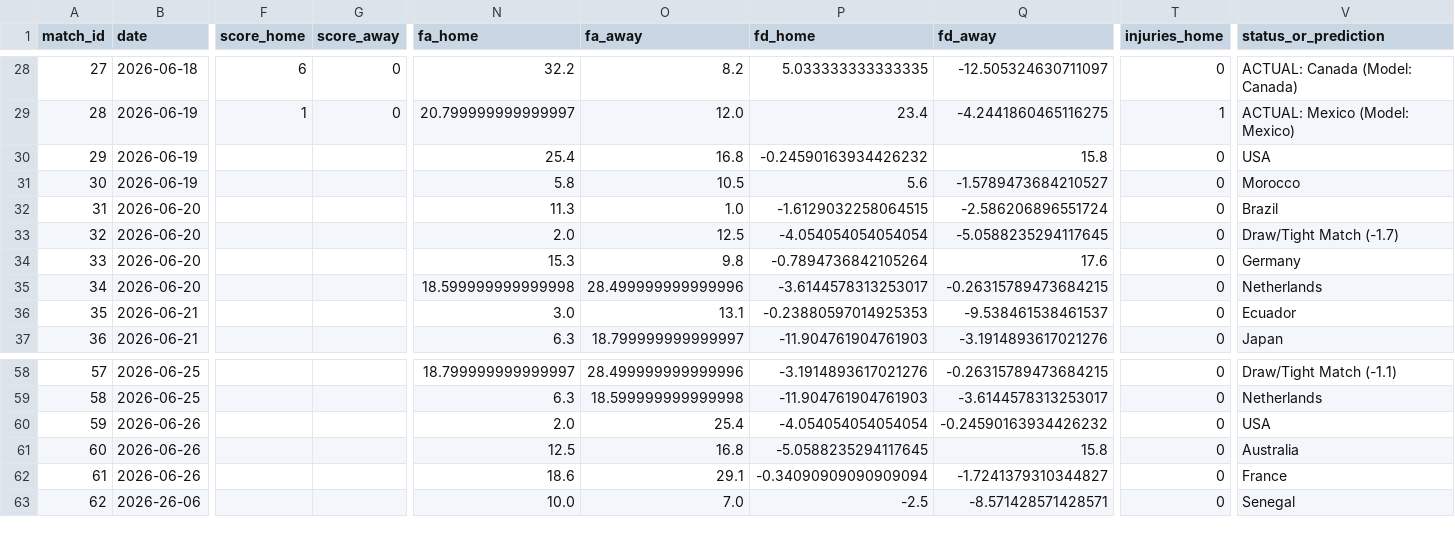
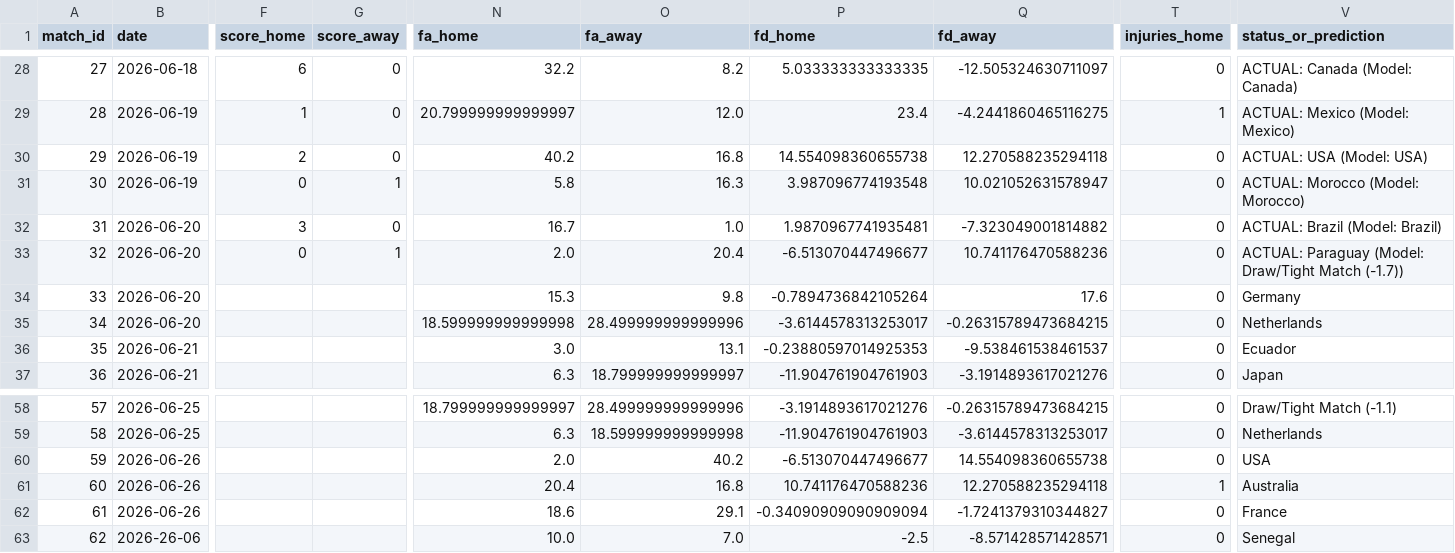
Before and after one commit to n-pham/analysis-fwc-2026, a CSV file: data/predictions.csv, drawn as a sheet; only a part is shown, gaps mark what is left out; the diff covers the shown part only; the diff names each change by its address in the sheet, - before the commit and + after, or states it on an @@ line.

```diff
--- a/data/predictions.csv
+++ b/data/predictions.csv
-F30 (score_home): (empty)
+F30 (score_home): 2
-G30 (score_away): (empty)
+G30 (score_away): 0
-N30 (fa_home): 25.4
+N30 (fa_home): 40.2
-P30 (fd_home): -0.24590163934426232
+P30 (fd_home): 14.554098360655738
-Q30 (fd_away): 15.8
+Q30 (fd_away): 12.270588235294118
-V30 (status_or_prediction): USA
+V30 (status_or_prediction): ACTUAL: USA (Model: USA)
-F31 (score_home): (empty)
+F31 (score_home): 0
-G31 (score_away): (empty)
+G31 (score_away): 1
-O31 (fa_away): 10.5
+O31 (fa_away): 16.3
-P31 (fd_home): 5.6
+P31 (fd_home): 3.987096774193548
-Q31 (fd_away): -1.5789473684210527
+Q31 (fd_away): 10.021052631578947
-V31 (status_or_prediction): Morocco
+V31 (status_or_prediction): ACTUAL: Morocco (Model: Morocco)
-F32 (score_home): (empty)
+F32 (score_home): 3
-G32 (score_away): (empty)
+G32 (score_away): 0
-N32 (fa_home): 11.3
+N32 (fa_home): 16.7
-P32 (fd_home): -1.6129032258064515
+P32 (fd_home): 1.9870967741935481
-Q32 (fd_away): -2.586206896551724
+Q32 (fd_away): -7.323049001814882
-V32 (status_or_prediction): Brazil
+V32 (status_or_prediction): ACTUAL: Brazil (Model: Brazil)
-F33 (score_home): (empty)
+F33 (score_home): 0
-G33 (score_away): (empty)
+G33 (score_away): 1
-O33 (fa_away): 12.5
+O33 (fa_away): 20.4
-P33 (fd_home): -4.054054054054054
+P33 (fd_home): -6.513070447496677
-Q33 (fd_away): -5.0588235294117645
+Q33 (fd_away): 10.741176470588236
-V33 (status_or_prediction): Draw/Tight Match (-1.7)
+V33 (status_or_prediction): ACTUAL: Paraguay (Model: Draw/Tight Match (-1.7))
-O60 (fa_away): 25.4
+O60 (fa_away): 40.2
-P60 (fd_home): -4.054054054054054
+P60 (fd_home): -6.513070447496677
-Q60 (fd_away): -0.24590163934426232
+Q60 (fd_away): 14.554098360655738
-N61 (fa_home): 12.5
+N61 (fa_home): 20.4
-P61 (fd_home): -5.0588235294117645
+P61 (fd_home): 10.741176470588236
-Q61 (fd_away): 15.8
+Q61 (fd_away): 12.270588235294118
-T61 (injuries_home): 0
+T61 (injuries_home): 1
```
Also changed, not shown: 19 edited cells elsewhere in this file, data/matches.csv, data/player_status.csv.
